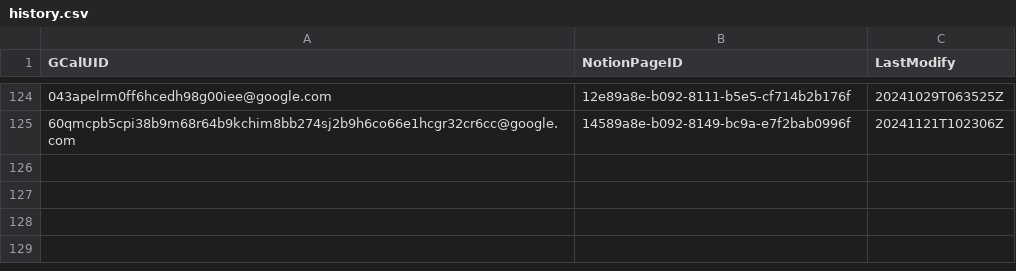
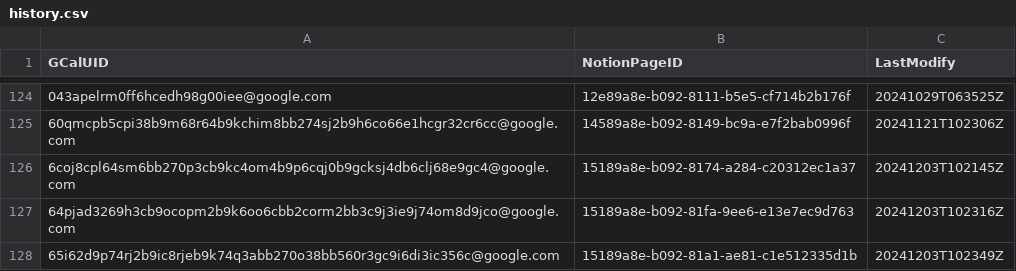
Before and after one commit to minhung1126/GCal-to-Notion, a CSV file: history.csv, drawn as a sheet; only a part is shown, gaps mark what is left out; the diff names each change by its address in the sheet, - before the commit and + after, or states it on an @@ line.

```diff
--- a/history.csv
+++ b/history.csv
+row 126: 6coj8cpl64sm6bb270p3cb9kc4om4b9p6cqj0b9gcksj4db6clj68e9gc4@google.com | 15189a8e-b092-8174-a284-c20312ec1a37 | 20241203T102145Z
+row 127: 64pjad3269h3cb9ocopm2b9k6oo6cbb2corm2bb3c9j3ie9j74om8d9jco@google.com | 15189a8e-b092-81fa-9ee6-e13e7ec9d763 | 20241203T102316Z
+row 128: 65i62d9p74rj2b9ic8rjeb9k74q3abb270o38bb560r3gc9i6di3ic356c@google.com | 15189a8e-b092-81a1-ae81-c1e512335d1b | 20241203T102349Z
```
Also changed, not shown: 1 other file.
